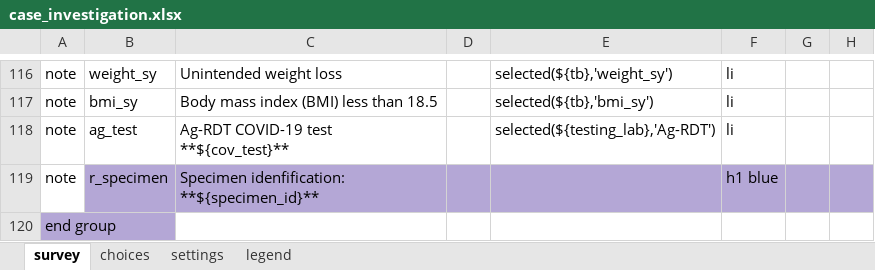
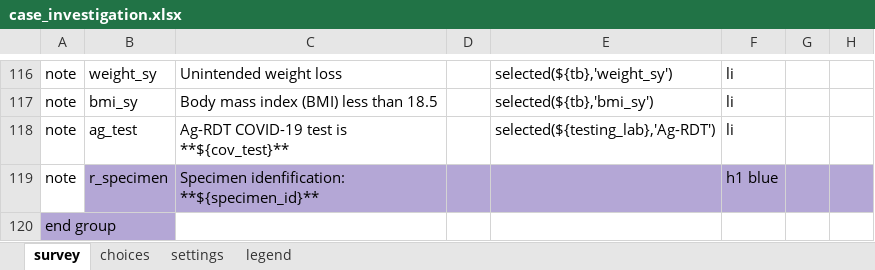
Before and after one commit to oyierp/Bodaboda_Test, an Excel workbook: config-boda-moh-ke-master/forms/app/case_investigation.xlsx, sheet survey, drawn as a sheet; only a part is shown, gaps mark what is left out; values as stored, in another font and other column widths than the file's, no borders; conditional formats not drawn; the diff names each change by its address in the sheet, - before the commit and + after, or states it on an @@ line.

Commit message:
Add files via upload

```diff
--- a/config-boda-moh-ke-master/forms/app/case_investigation.xlsx (sheet survey)
+++ b/config-boda-moh-ke-master/forms/app/case_investigation.xlsx (sheet survey)
-C118: Ag-RDT COVID-19 test **${cov_test}**
+C118: Ag-RDT COVID-19 test is **${cov_test}**
```
